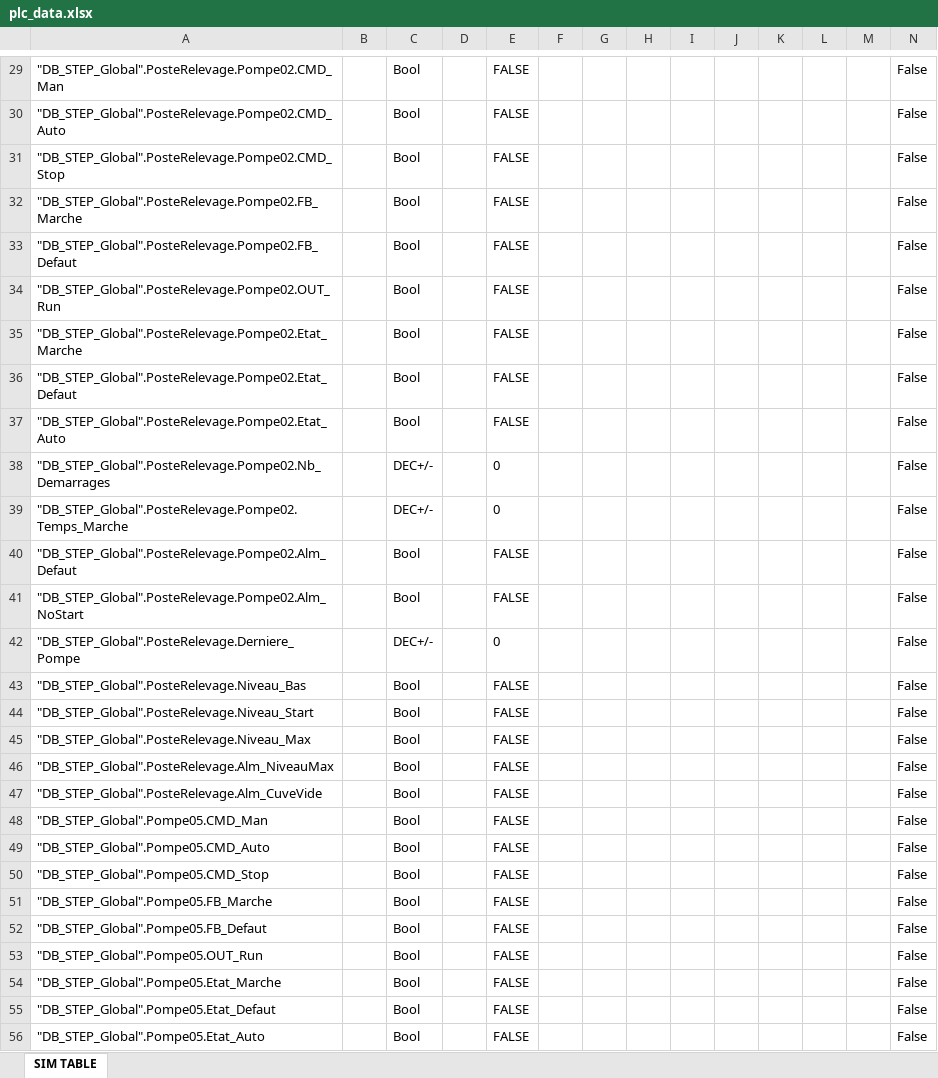
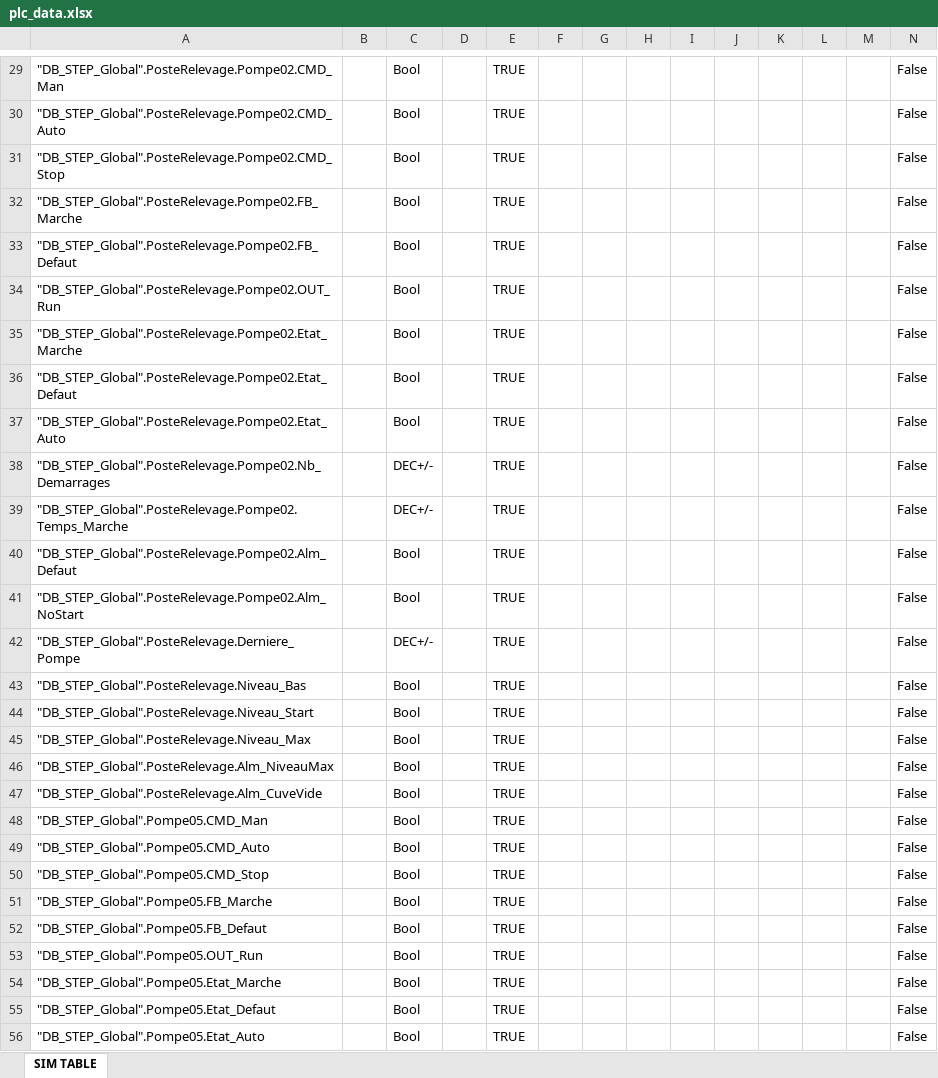
Before and after one commit to Abdohyuvigig/-step-agadir-hmi, an Excel workbook: plc_data.xlsx, sheet SIM TABLE, drawn as a sheet; only a part is shown, gaps mark what is left out; values as stored, in another font and other column widths than the file's, no borders; the diff covers the shown part only; the diff names each change by its address in the sheet, - before the commit and + after, or states it on an @@ line.

```diff
--- a/plc_data.xlsx (sheet SIM TABLE)
+++ b/plc_data.xlsx (sheet SIM TABLE)
-E29:E37: FALSE
+E29:E37: TRUE
-E38:E39: 0
+E38:E39: TRUE
-E40:E41: FALSE
+E40:E41: TRUE
-E42: 0
+E42: TRUE
-E43:E56: FALSE
+E43:E56: TRUE
```
Also changed, not shown: 857 edited cells elsewhere in this sheet, 3 other files.
